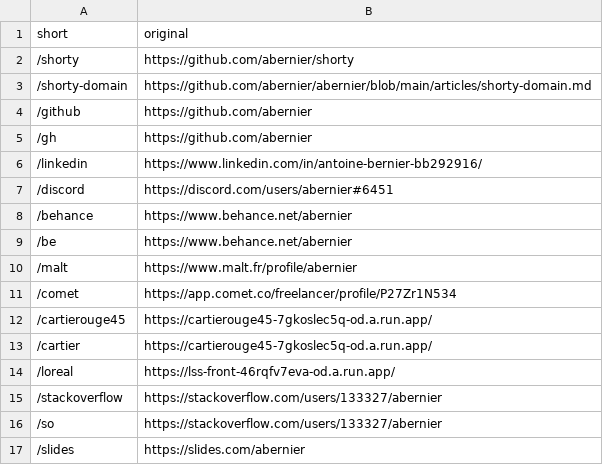
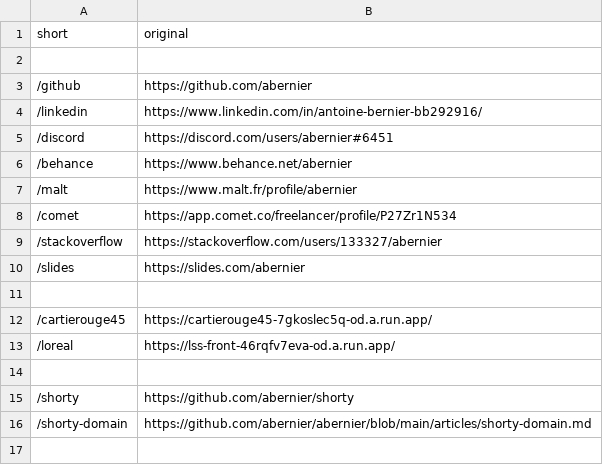
Before and after one commit to abernier/shorty, a CSV file: urls.csv, drawn as a sheet.

Commit message:
groups

```diff
--- a/urls.csv
+++ b/urls.csv
@@ -1,6 +1,4 @@
 short,original
-/shorty,https://github.com/abernier/shorty
-/shorty-domain,https://github.com/abernier/abernier/blob/main/articles/shorty-domain.md
+
 /github,https://github.com/abernier
-/gh,https://github.com/abernier
 /linkedin,https://www.linkedin.com/in/antoine-bernier-bb292916/
@@ -8,10 +6,11 @@ short,original
 /behance,https://www.behance.net/abernier
-/be,https://www.behance.net/abernier
 /malt,https://www.malt.fr/profile/abernier
 /comet,https://app.comet.co/freelancer/profile/P27Zr1N534
+/stackoverflow,https://stackoverflow.com/users/133327/abernier
+/slides,https://slides.com/abernier
+
 /cartierouge45,https://cartierouge45-7gkoslec5q-od.a.run.app/
-/cartier,https://cartierouge45-7gkoslec5q-od.a.run.app/
 /loreal,https://lss-front-46rqfv7eva-od.a.run.app/
-/stackoverflow,https://stackoverflow.com/users/133327/abernier
-/so,https://stackoverflow.com/users/133327/abernier
-/slides,https://slides.com/abernier
+
+/shorty,https://github.com/abernier/shorty
+/shorty-domain,https://github.com/abernier/abernier/blob/main/articles/shorty-domain.md
```
